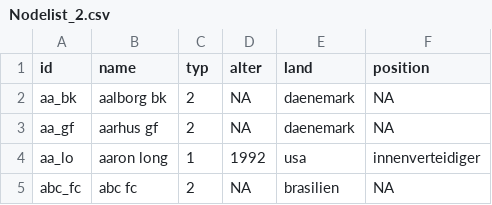
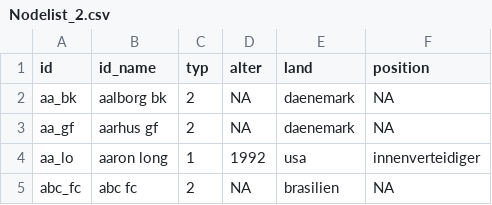
Before and after one commit to Elias23B/Netzwerkanalyse-ber-RB-, a CSV file: Nodelist_2.csv, drawn as a sheet; only a part is shown.

Commit message:
Add files via upload

```diff
--- a/Nodelist_2.csv
+++ b/Nodelist_2.csv
@@ -1,2 +1,2 @@
-id,name,typ,alter,land,position
+id,id_name,typ,alter,land,position
 aa_bk,aalborg bk,2,NA,daenemark,NA
```
